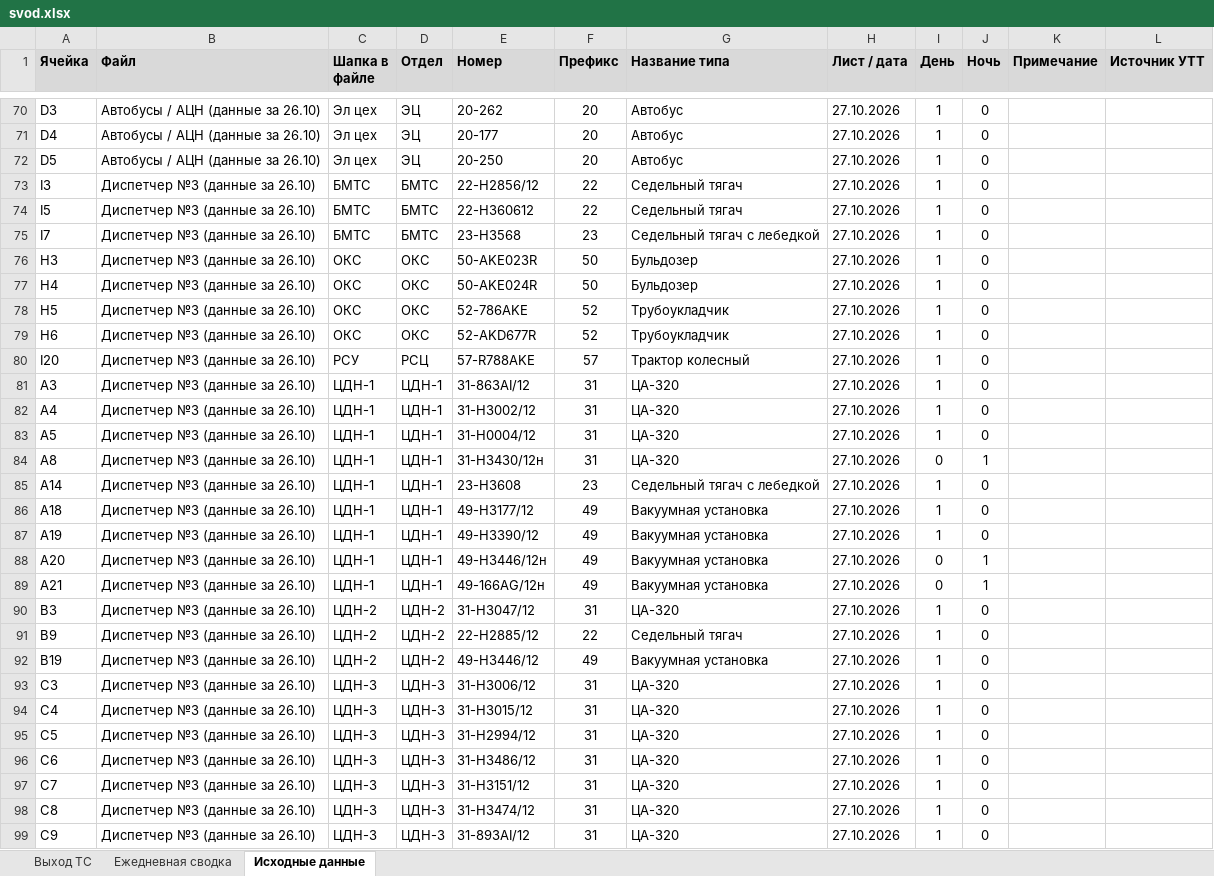
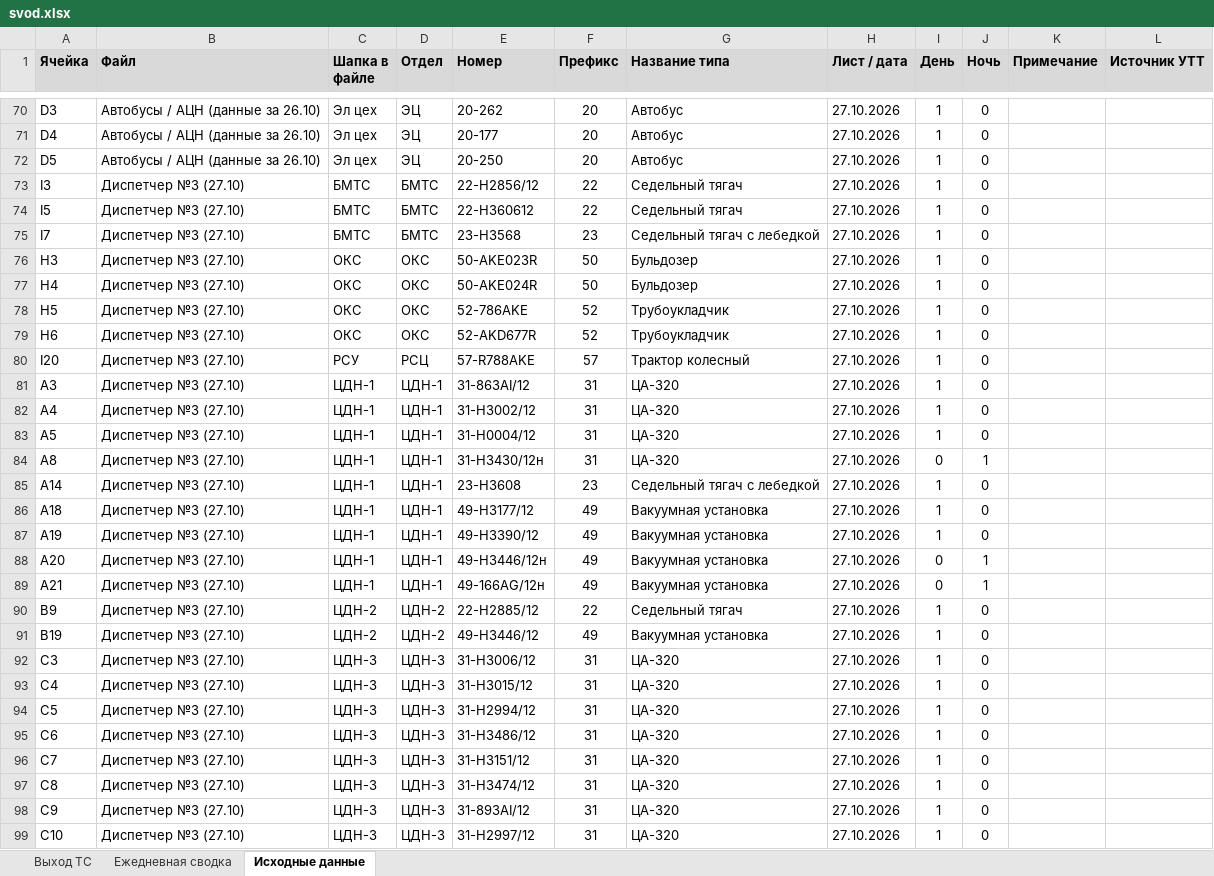
Before and after one commit to aura2889/summary, an Excel workbook: archive/2026-10-27/svod.xlsx, sheet Исходные данные, drawn as a sheet; only a part is shown, gaps mark what is left out; values as stored, in another font and other column widths than the file's, no borders; charts and pictures not drawn; removed rows and columns are numbered as before the commit, all else as after; the diff covers the shown part only; the diff names each change by its address in the sheet, - before the commit and + after, or states it on an @@ line.

```diff
--- a/archive/2026-10-27/svod.xlsx (sheet Исходные данные)
+++ b/archive/2026-10-27/svod.xlsx (sheet Исходные данные)
-B73:B89 (Файл): Диспетчер №3 (данные за 26.10)
+B73:B89 (Файл): Диспетчер №3 (27.10)
-row 90: B3 | Диспетчер №3 (данные за 26.10) | ЦДН-2 | ЦДН-2 | 31-Н3047/12 | 31 | ЦА-320 | 27.10.2026 | 1 | 0
-B90:B98 (Файл): Диспетчер №3 (данные за 26.10)
+B90:B98 (Файл): Диспетчер №3 (27.10)
+row 99: C10 | Диспетчер №3 (27.10) | ЦДН-3 | ЦДН-3 | 31-Н2997/12 | 31 | ЦА-320 | 27.10.2026 | 1 | 0
```
Also changed, not shown: 4 added rows, 3 removed rows and 58 edited cells elsewhere in this sheet, sheet Ежедневная сводка, sheet Выход ТС, formulas that keep their value, raw/D3.xlsx, 6 other files.
